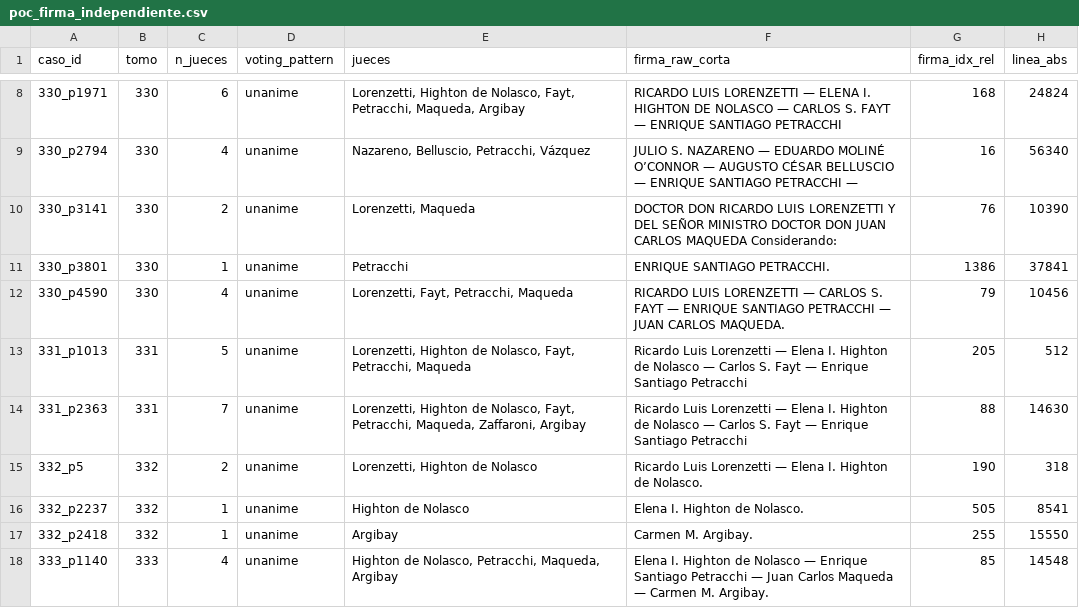
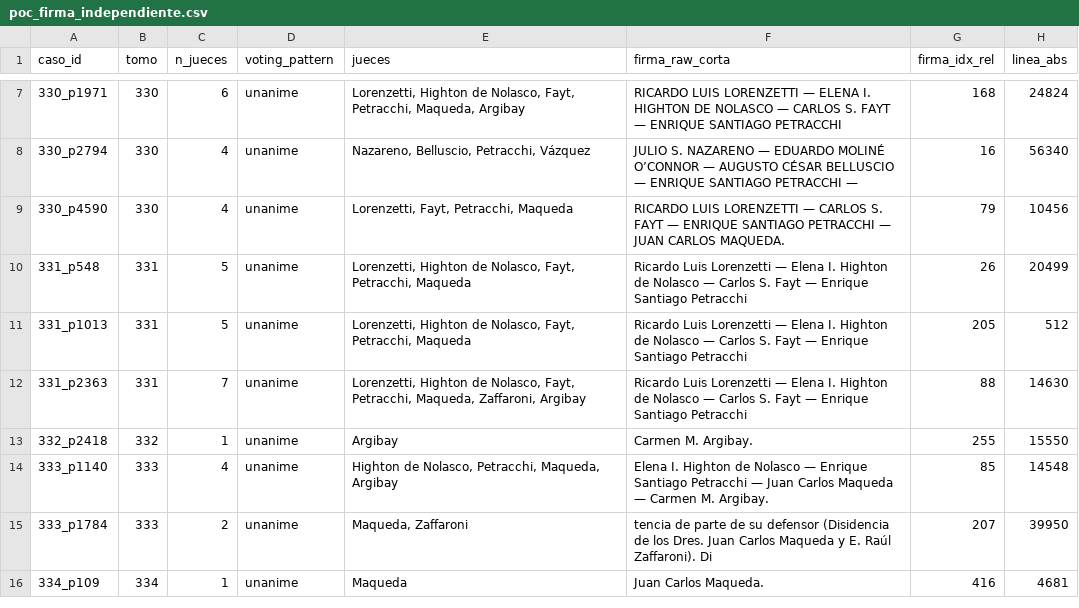
Before and after one commit to guillee1010/corpus-csjn, a CSV file: output/auditoria/poc_firma_independiente.csv, drawn as a sheet; only a part is shown, gaps mark what is left out; the shorter side is filled out with more unchanged rows; removed rows and columns are numbered as before the commit, all else as after; the diff covers the shown part only; the diff names each change by its address in the sheet, - before the commit and + after, or states it on an @@ line.

```diff
--- a/output/auditoria/poc_firma_independiente.csv
+++ b/output/auditoria/poc_firma_independiente.csv
-row 10: 330_p3141 | 330 | 2 | unanime | Lorenzetti, Maqueda | DOCTOR DON RICARDO LUIS LORENZETTI Y DEL SEÑOR MINISTRO DOCTOR DON JUAN CARLOS MAQUEDA Considerando: | 76 | 10390
-row 11: 330_p3801 | 330 | 1 | unanime | Petracchi | ENRIQUE SANTIAGO PETRACCHI. | 1386 | 37841
+row 10: 331_p548 | 331 | 5 | unanime | Lorenzetti, Highton de Nolasco, Fayt, Petracchi, Maqueda | Ricardo Luis Lorenzetti — Elena I. Highton de Nolasco — Carlos S. Fayt — Enrique Santiago Petracchi | 26 | 20499
-row 15: 332_p5 | 332 | 2 | unanime | Lorenzetti, Highton de Nolasco | Ricardo Luis Lorenzetti — Elena I. Highton de Nolasco. | 190 | 318
-row 16: 332_p2237 | 332 | 1 | unanime | Highton de Nolasco | Elena I. Highton de Nolasco. | 505 | 8541
```
Also changed, not shown: 2 added rows and 8 removed rows elsewhere in this file, 2 other files.
